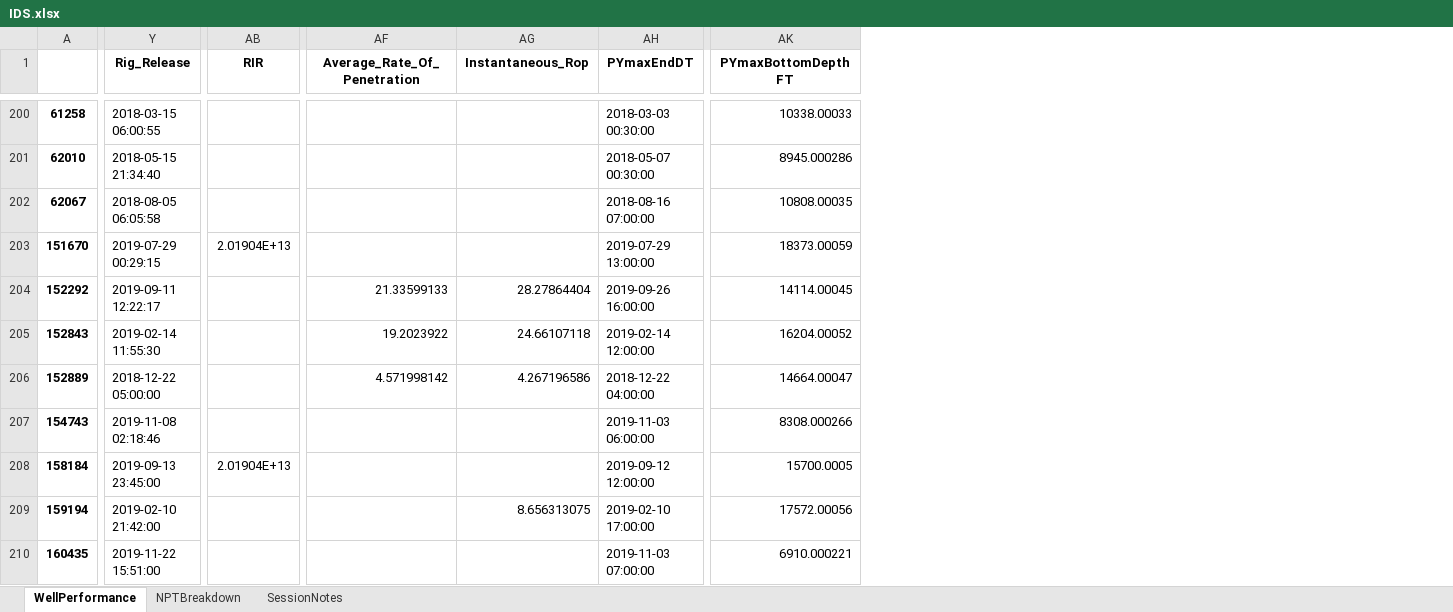
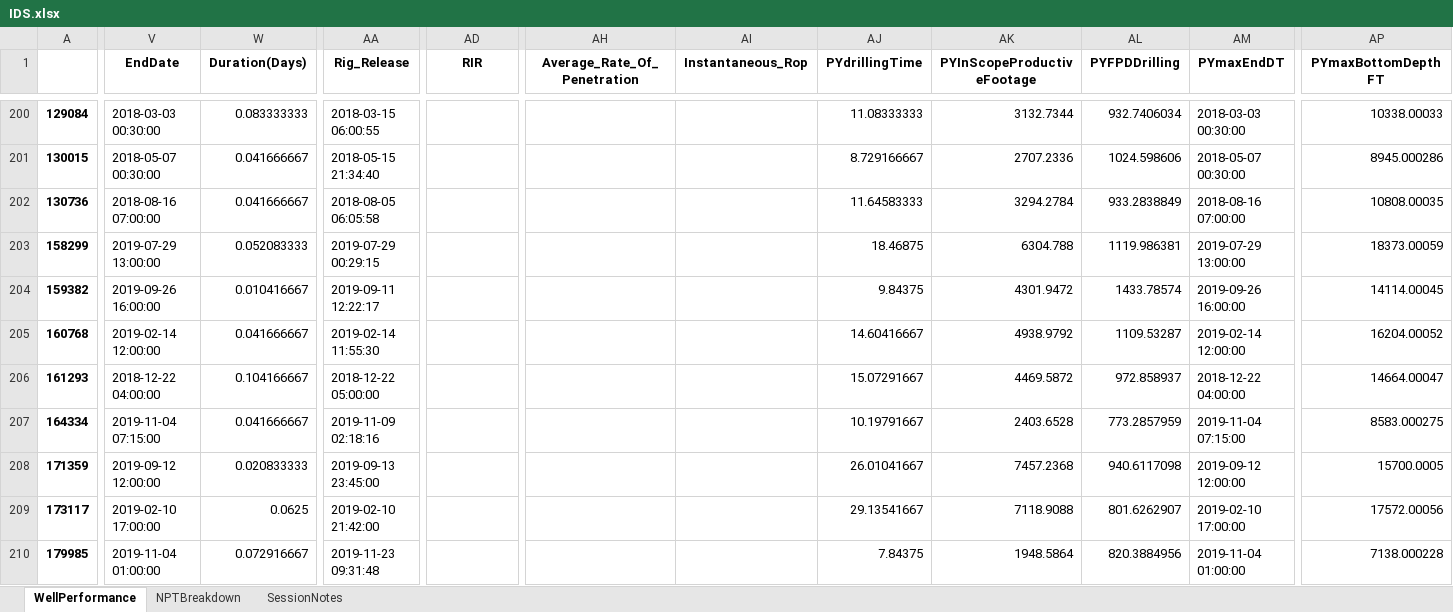
Before and after one commit to keith-mykmi/IDSVCT, an Excel workbook: IDS.xlsx, sheet WellPerformance, drawn as a sheet; only a part is shown, gaps mark what is left out; values as stored, in another font and other column widths than the file's, no borders; removed rows and columns are numbered as before the commit, all else as after; the diff covers the shown part only; the diff names each change by its address in the sheet, - before the commit and + after, or states it on an @@ line.

Commit message:
FPD Flat Time Cals

```diff
--- a/IDS.xlsx (sheet WellPerformance)
+++ b/IDS.xlsx (sheet WellPerformance)
-column A, rows 200-210: 61258 | 62010 | 62067 | 151670 | 152292 | 152843 | 152889 | 154743 | 158184 | 159194 | 160435
+column A, rows 200-210: 129084 | 130015 | 130736 | 158299 | 159382 | 160768 | 161293 | 164334 | 171359 | 173117 | 179985
+column V (EndDate), rows 200-210: 2018-03-03 00:30:00 | 2018-05-07 00:30:00 | 2018-08-16 07:00:00 | 2019-07-29 13:00:00 | 2019-09-26 16:00:00 | 2019-02-14 12:00:00 | 2018-12-22 04:00:00 | 2019-11-04 07:15:00 | 2019-09-12 12:00:00 | 2019-02-10 17:00:00 | 2019-11-04 01:00:00
+column W (Duration(Days)), rows 200-210: 0.083333333 | 0.041666667 | 0.041666667 | 0.052083333 | 0.010416667 | 0.041666667 | 0.104166667 | 0.041666667 | 0.020833333 | 0.0625 | 0.072916667
+column AJ (PYdrillingTime), rows 200-210: 11.08333333 | 8.729166667 | 11.64583333 | 18.46875 | 9.84375 | 14.60416667 | 15.07291667 | 10.19791667 | 26.01041667 | 29.13541667 | 7.84375
+column AK (PYInScopeProductiveFootage), rows 200-210: 3132.7344 | 2707.2336 | 3294.2784 | 6304.788 | 4301.9472 | 4938.9792 | 4469.5872 | 2403.6528 | 7457.2368 | 7118.9088 | 1948.5864
+column AL (PYFPDDrilling), rows 200-210: 932.7406034 | 1024.598606 | 933.2838849 | 1119.986381 | 1433.78574 | 1109.53287 | 972.858937 | 773.2857959 | 940.6117098 | 801.6262907 | 820.3884956
-AD203 (RIR): 2.01904E+13
+AD203 (RIR): (empty)
-AH204 (Average_Rate_Of_Penetration): 21.33599133
+AH204 (Average_Rate_Of_Penetration): (empty)
-AI204 (Instantaneous_Rop): 28.27864404
+AI204 (Instantaneous_Rop): (empty)
-AH205 (Average_Rate_Of_Penetration): 19.2023922
+AH205 (Average_Rate_Of_Penetration): (empty)
-AI205 (Instantaneous_Rop): 24.66107118
+AI205 (Instantaneous_Rop): (empty)
-AH206 (Average_Rate_Of_Penetration): 4.571998142
+AH206 (Average_Rate_Of_Penetration): (empty)
-AI206 (Instantaneous_Rop): 4.267196586
+AI206 (Instantaneous_Rop): (empty)
-AA207 (Rig_Release): 2019-11-08 02:18:46
+AA207 (Rig_Release): 2019-11-09 02:18:16
-AM207 (PYmaxEndDT): 2019-11-03 06:00:00
+AM207 (PYmaxEndDT): 2019-11-04 07:15:00
-AP207 (PYmaxBottomDepthFT): 8308.000266
+AP207 (PYmaxBottomDepthFT): 8583.000275
-AD208 (RIR): 2.01904E+13
+AD208 (RIR): (empty)
-AI209 (Instantaneous_Rop): 8.656313075
+AI209 (Instantaneous_Rop): (empty)
-AA210 (Rig_Release): 2019-11-22 15:51:00
+AA210 (Rig_Release): 2019-11-23 09:31:48
-AM210 (PYmaxEndDT): 2019-11-03 07:00:00
+AM210 (PYmaxEndDT): 2019-11-04 01:00:00
-AP210 (PYmaxBottomDepthFT): 6910.000221
+AP210 (PYmaxBottomDepthFT): 7138.000228
```
Also changed, not shown: 326 edited cells elsewhere in this sheet, sheet NPTBreakdown, sheet SessionNotes, 3 other files.
